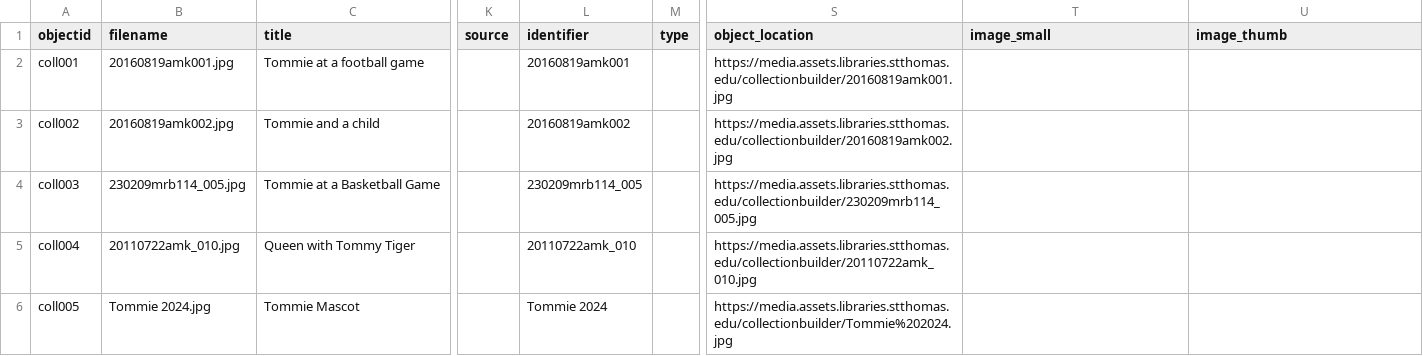
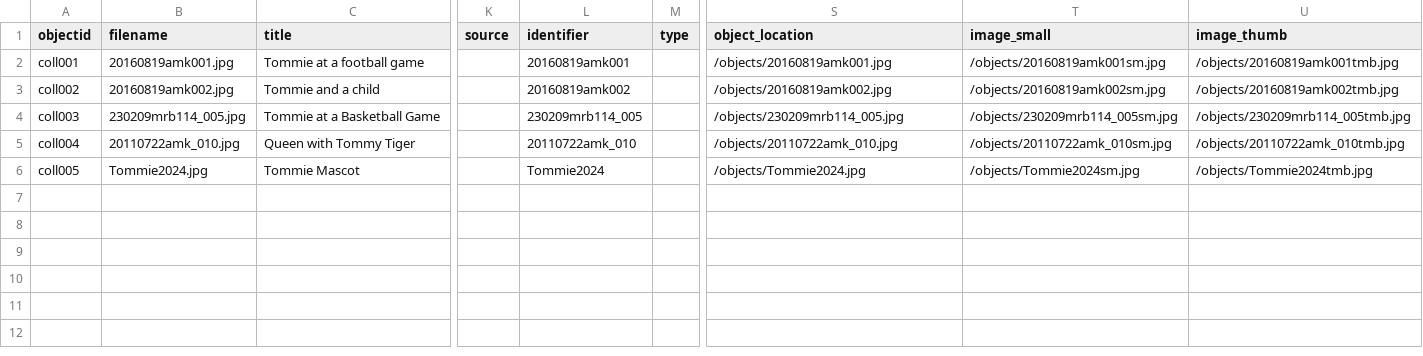
Before and after one commit to UniversityOfSaintThomas/collectionbuilder-essay, a CSV file: _data/cb-essay_demo_metadata.csv, drawn as a sheet; only a part is shown, gaps mark what is left out; the diff names each change by its address in the sheet, - before the commit and + after, or states it on an @@ line.

Commit message:
Adding files and replacing metadata file

```diff
--- a/_data/cb-essay_demo_metadata.csv
+++ b/_data/cb-essay_demo_metadata.csv
-S2 (object_location): https://media.assets.libraries.stthomas.edu/collectionbuilder/20160819amk001.jpg
+S2 (object_location): /objects/20160819amk001.jpg
-T2 (image_small): (empty)
+T2 (image_small): /objects/20160819amk001sm.jpg
-U2 (image_thumb): (empty)
+U2 (image_thumb): /objects/20160819amk001tmb.jpg
-S3 (object_location): https://media.assets.libraries.stthomas.edu/collectionbuilder/20160819amk002.jpg
+S3 (object_location): /objects/20160819amk002.jpg
-T3 (image_small): (empty)
+T3 (image_small): /objects/20160819amk002sm.jpg
-U3 (image_thumb): (empty)
+U3 (image_thumb): /objects/20160819amk002tmb.jpg
-S4 (object_location): https://media.assets.libraries.stthomas.edu/collectionbuilder/230209mrb114_005.jpg
+S4 (object_location): /objects/230209mrb114_005.jpg
-T4 (image_small): (empty)
+T4 (image_small): /objects/230209mrb114_005sm.jpg
-U4 (image_thumb): (empty)
+U4 (image_thumb): /objects/230209mrb114_005tmb.jpg
-S5 (object_location): https://media.assets.libraries.stthomas.edu/collectionbuilder/20110722amk_010.jpg
+S5 (object_location): /objects/20110722amk_010.jpg
-T5 (image_small): (empty)
+T5 (image_small): /objects/20110722amk_010sm.jpg
-U5 (image_thumb): (empty)
+U5 (image_thumb): /objects/20110722amk_010tmb.jpg
-B6 (filename): Tommie 2024.jpg
+B6 (filename): Tommie2024.jpg
-L6 (identifier): Tommie 2024
+L6 (identifier): Tommie2024
-S6 (object_location): https://media.assets.libraries.stthomas.edu/collectionbuilder/Tommie%202024.jpg
+S6 (object_location): /objects/Tommie2024.jpg
-T6 (image_small): (empty)
+T6 (image_small): /objects/Tommie2024sm.jpg
-U6 (image_thumb): (empty)
+U6 (image_thumb): /objects/Tommie2024tmb.jpg
```
Also changed, not shown: 11 other files.
